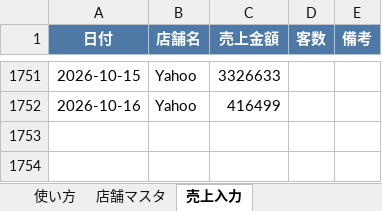
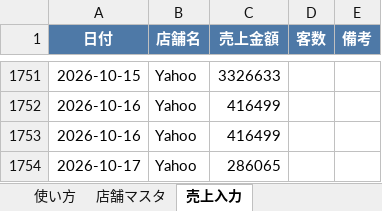
Before and after one commit to bossbossec-coder/bigboss-special-page, an Excel workbook: dashboard/data/incoming/Yahoo.xlsx, sheet 売上入力, drawn as a sheet; only a part is shown, gaps mark what is left out; values as stored, in another font and other column widths than the file's, no borders; the diff names each change by its address in the sheet, - before the commit and + after, or states it on an @@ line.

Commit message:
売上データ追加: Yahoo.xlsx（自動アップロード）

```diff
--- a/dashboard/data/incoming/Yahoo.xlsx (sheet 売上入力)
+++ b/dashboard/data/incoming/Yahoo.xlsx (sheet 売上入力)
+row 1753: 2026-10-16 | Yahoo | 416499
+row 1754: 2026-10-17 | Yahoo | 286065
```
